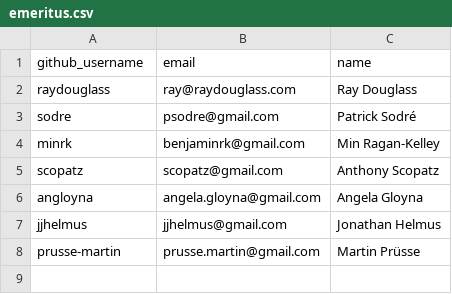
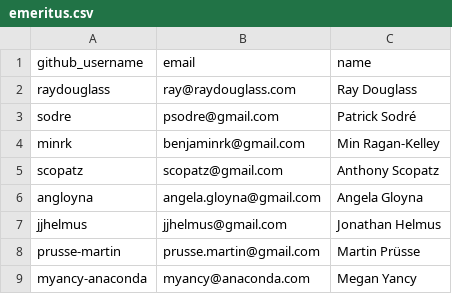
Before and after one commit to conda/governance, a CSV file: emeritus.csv, drawn as a sheet.

Commit message:
move myancy to emeritus

```diff
--- a/emeritus.csv
+++ b/emeritus.csv
@@ -8 +8,2 @@ jjhelmus,jjhelmus@gmail.com,Jonathan Helmus
 prusse-martin,prusse.martin@gmail.com,Martin Prüsse
+myancy-anaconda,myancy@anaconda.com,Megan Yancy
```
